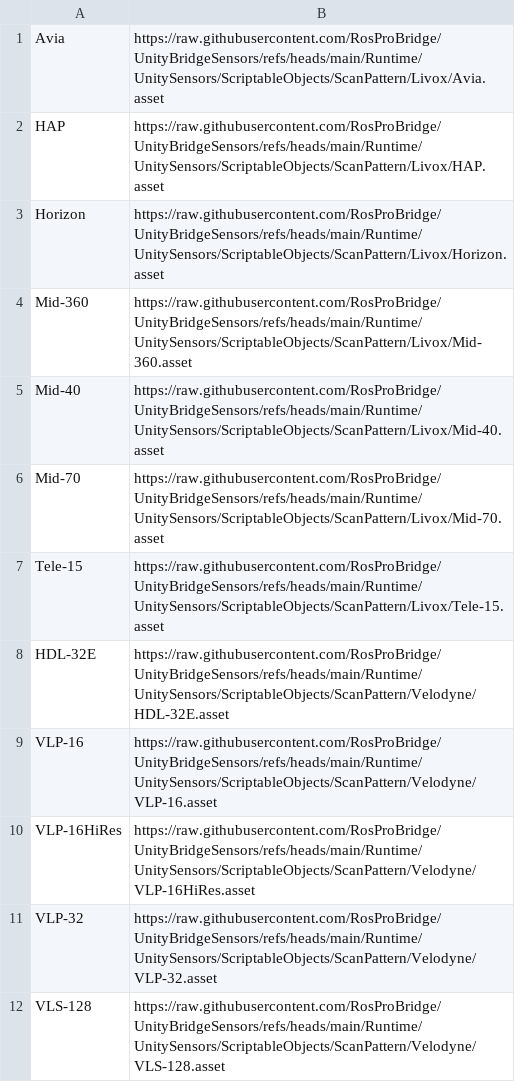
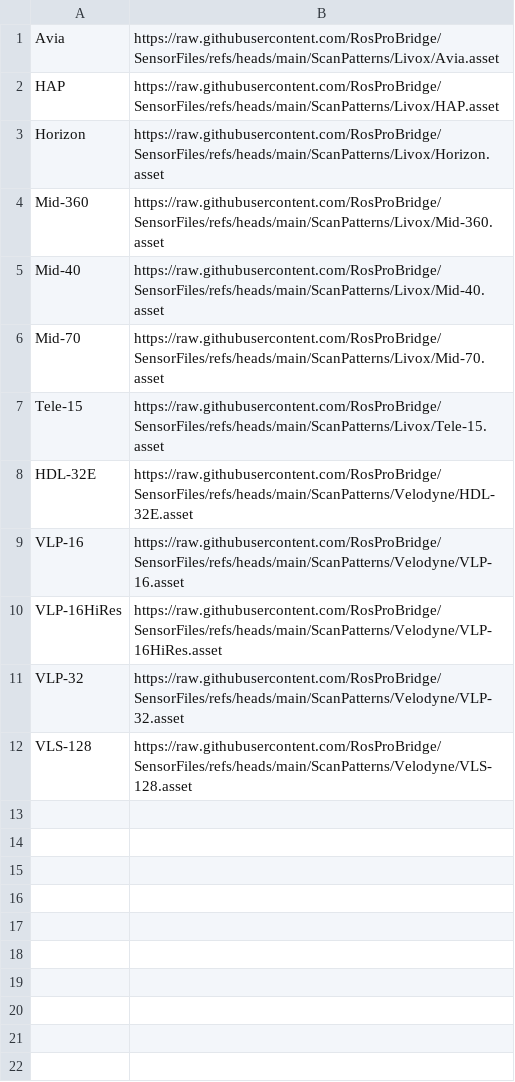
Before and after one commit to RosProBridge/UnityBridgeSensors, a CSV file: Editor/PatternsRepo.csv, drawn as a sheet.

Commit message:
Update patterns links to use the new repo

```diff
--- a/Editor/PatternsRepo.csv
+++ b/Editor/PatternsRepo.csv
@@ -1,12 +1,12 @@
-Avia,https://raw.githubusercontent.com/RosProBridge/UnityBridgeSensors/refs/heads/main/Runtime/UnitySensors/ScriptableObjects/ScanPattern/Livox/Avia.asset
-HAP,https://raw.githubusercontent.com/RosProBridge/UnityBridgeSensors/refs/heads/main/Runtime/UnitySensors/ScriptableObjects/ScanPattern/Livox/HAP.asset
-Horizon,https://raw.githubusercontent.com/RosProBridge/UnityBridgeSensors/refs/heads/main/Runtime/UnitySensors/ScriptableObjects/ScanPattern/Livox/Horizon.asset
-Mid-360,https://raw.githubusercontent.com/RosProBridge/UnityBridgeSensors/refs/heads/main/Runtime/UnitySensors/ScriptableObjects/ScanPattern/Livox/Mid-360.asset
-Mid-40,https://raw.githubusercontent.com/RosProBridge/UnityBridgeSensors/refs/heads/main/Runtime/UnitySensors/ScriptableObjects/ScanPattern/Livox/Mid-40.asset
-Mid-70,https://raw.githubusercontent.com/RosProBridge/UnityBridgeSensors/refs/heads/main/Runtime/UnitySensors/ScriptableObjects/ScanPattern/Livox/Mid-70.asset
-Tele-15,https://raw.githubusercontent.com/RosProBridge/UnityBridgeSensors/refs/heads/main/Runtime/UnitySensors/ScriptableObjects/ScanPattern/Livox/Tele-15.asset
-HDL-32E,https://raw.githubusercontent.com/RosProBridge/UnityBridgeSensors/refs/heads/main/Runtime/UnitySensors/ScriptableObjects/ScanPattern/Velodyne/HDL-32E.asset
-VLP-16,https://raw.githubusercontent.com/RosProBridge/UnityBridgeSensors/refs/heads/main/Runtime/UnitySensors/ScriptableObjects/ScanPattern/Velodyne/VLP-16.asset
-VLP-16HiRes,https://raw.githubusercontent.com/RosProBridge/UnityBridgeSensors/refs/heads/main/Runtime/UnitySensors/ScriptableObjects/ScanPattern/Velodyne/VLP-16HiRes.asset
-VLP-32,https://raw.githubusercontent.com/RosProBridge/UnityBridgeSensors/refs/heads/main/Runtime/UnitySensors/ScriptableObjects/ScanPattern/Velodyne/VLP-32.asset
-VLS-128,https://raw.githubusercontent.com/RosProBridge/UnityBridgeSensors/refs/heads/main/Runtime/UnitySensors/ScriptableObjects/ScanPattern/Velodyne/VLS-128.asset
+Avia,https://raw.githubusercontent.com/RosProBridge/SensorFiles/refs/heads/main/ScanPatterns/Livox/Avia.asset
+HAP,https://raw.githubusercontent.com/RosProBridge/SensorFiles/refs/heads/main/ScanPatterns/Livox/HAP.asset
+Horizon,https://raw.githubusercontent.com/RosProBridge/SensorFiles/refs/heads/main/ScanPatterns/Livox/Horizon.asset
+Mid-360,https://raw.githubusercontent.com/RosProBridge/SensorFiles/refs/heads/main/ScanPatterns/Livox/Mid-360.asset
+Mid-40,https://raw.githubusercontent.com/RosProBridge/SensorFiles/refs/heads/main/ScanPatterns/Livox/Mid-40.asset
+Mid-70,https://raw.githubusercontent.com/RosProBridge/SensorFiles/refs/heads/main/ScanPatterns/Livox/Mid-70.asset
+Tele-15,https://raw.githubusercontent.com/RosProBridge/SensorFiles/refs/heads/main/ScanPatterns/Livox/Tele-15.asset
+HDL-32E,https://raw.githubusercontent.com/RosProBridge/SensorFiles/refs/heads/main/ScanPatterns/Velodyne/HDL-32E.asset
+VLP-16,https://raw.githubusercontent.com/RosProBridge/SensorFiles/refs/heads/main/ScanPatterns/Velodyne/VLP-16.asset
+VLP-16HiRes,https://raw.githubusercontent.com/RosProBridge/SensorFiles/refs/heads/main/ScanPatterns/Velodyne/VLP-16HiRes.asset
+VLP-32,https://raw.githubusercontent.com/RosProBridge/SensorFiles/refs/heads/main/ScanPatterns/Velodyne/VLP-32.asset
+VLS-128,https://raw.githubusercontent.com/RosProBridge/SensorFiles/refs/heads/main/ScanPatterns/Velodyne/VLS-128.asset
```
